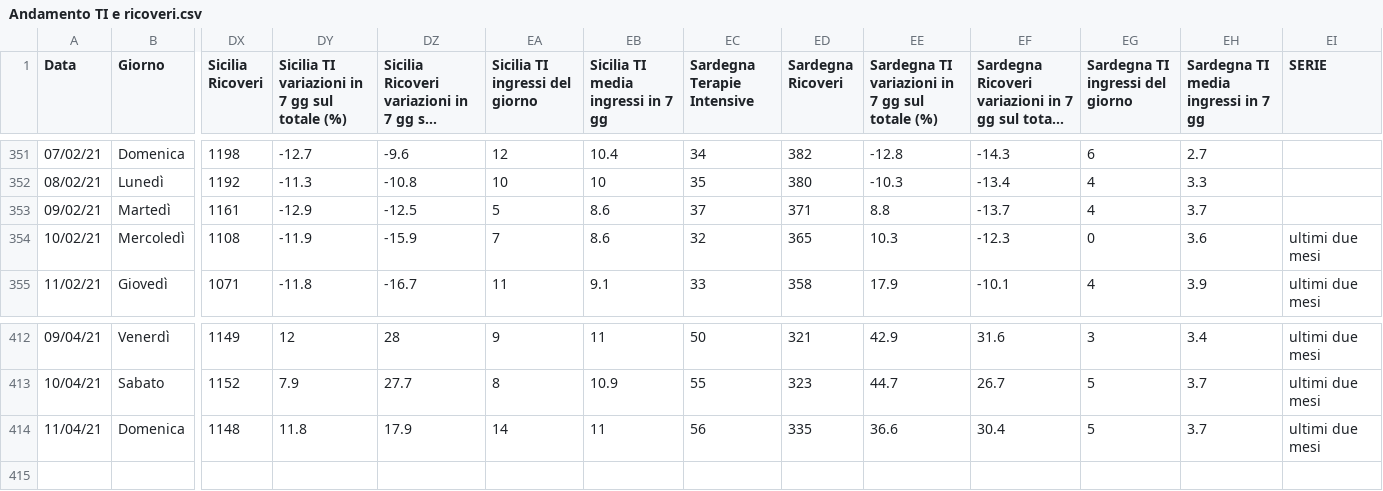
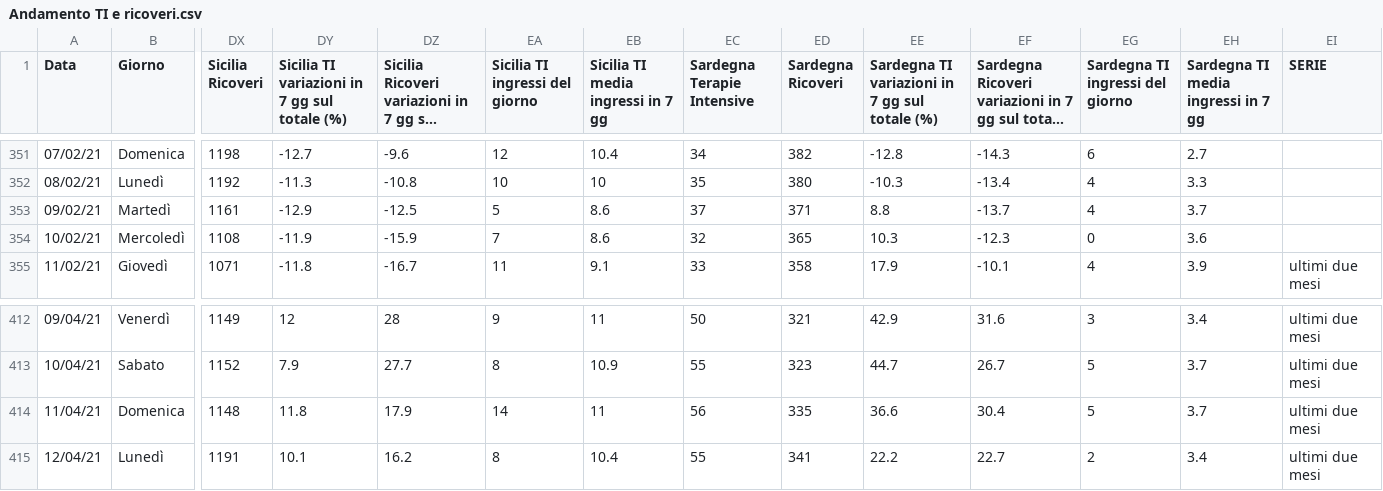
Before and after one commit to Paulsword/PilloleOttimismo, a CSV file: Andamento TI e ricoveri.csv, drawn as a sheet; only a part is shown, gaps mark what is left out; long unchanged cells end in …; rows hold the shown columns only; the diff names each change by its address in the sheet, - before the commit and + after, or states it on an @@ line.

```diff
--- a/Andamento TI e ricoveri.csv
+++ b/Andamento TI e ricoveri.csv
-EI354 (SERIE): ultimi due mesi
+EI354 (SERIE): (empty)
+row 415: 12/04/21 | Lunedì | 1191 | 10.1 | 16.2 | 8 | 10.4 | 55 | 341 | 22.2 | 22.7 | 2 | 3.4 | ultimi due mesi
```
Also changed, not shown: Andamento Positivi.csv, Province Incidenza.csv, 39 other files.
